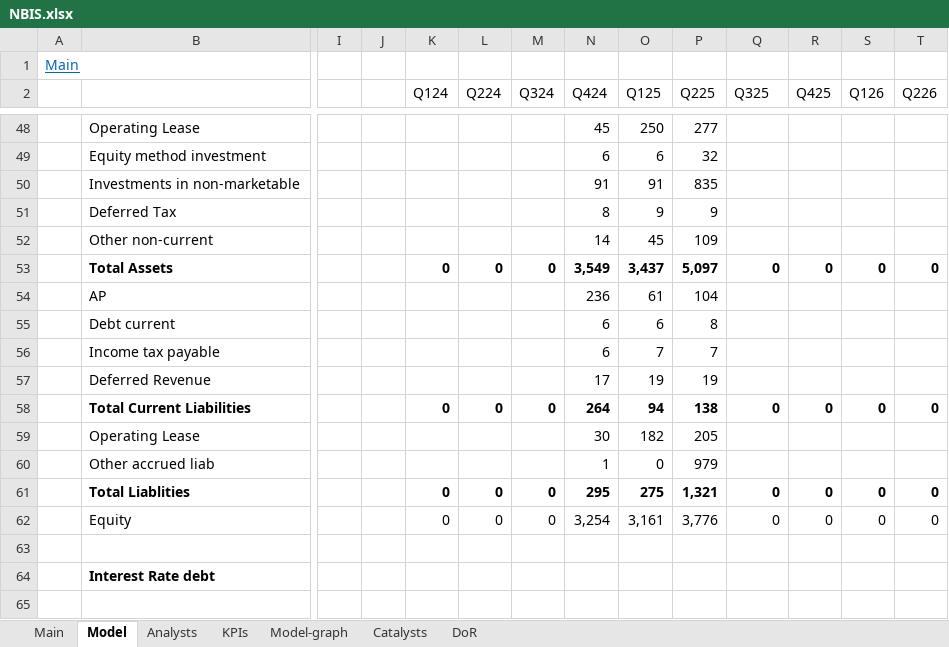
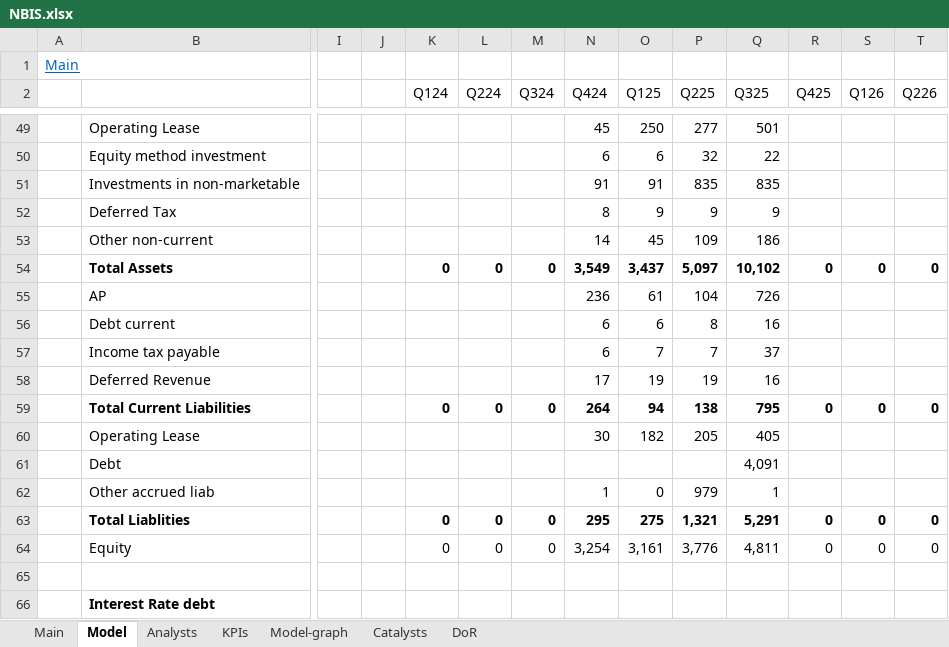
Before and after one commit to simonburghardt1/models, an Excel workbook: Business - Technology Services/NBIS.xlsx, sheet Model, drawn as a sheet; only a part is shown, gaps mark what is left out; values as stored, in another font and other column widths than the file's, no borders; addresses are those after the commit; rows hold the shown columns only; the diff covers the shown part only; the diff names each change by its address in the sheet, - before the commit and + after, or states it on an @@ line.

```diff
--- a/Business - Technology Services/NBIS.xlsx (sheet Model)
+++ b/Business - Technology Services/NBIS.xlsx (sheet Model)
-Q49 (Q325): (empty)
+Q49 (Q325): 501
-Q50 (Q325): (empty)
+Q50 (Q325): 22
-Q51 (Q325): (empty)
+Q51 (Q325): 835
-Q52 (Q325): (empty)
+Q52 (Q325): 9
-Q53 (Q325): (empty)
+Q53 (Q325): 186
-Q54 (Q325): 0
+Q54 (Q325): 10,102
-Q55 (Q325): (empty)
+Q55 (Q325): 726
-Q56 (Q325): (empty)
+Q56 (Q325): 16
-Q57 (Q325): (empty)
+Q57 (Q325): 37
-Q58 (Q325): (empty)
+Q58 (Q325): 16
-Q59 (Q325): 0
+Q59 (Q325): 795
-Q60 (Q325): (empty)
+Q60 (Q325): 405
+row 61:  | Debt |  |  |  |  |  |  |  |  | 4,091
-Q62 (Q325): (empty)
+Q62 (Q325): 1
-Q63 (Q325): 0
+Q63 (Q325): 5,291
-Q64 (Q325): 0
+Q64 (Q325): 4,811
```
Also changed, not shown: 3 added rows, 2 removed rows, 51 edited cells and cell formats elsewhere in this sheet, sheet Main, formulas that keep their value, charts or pictures.
